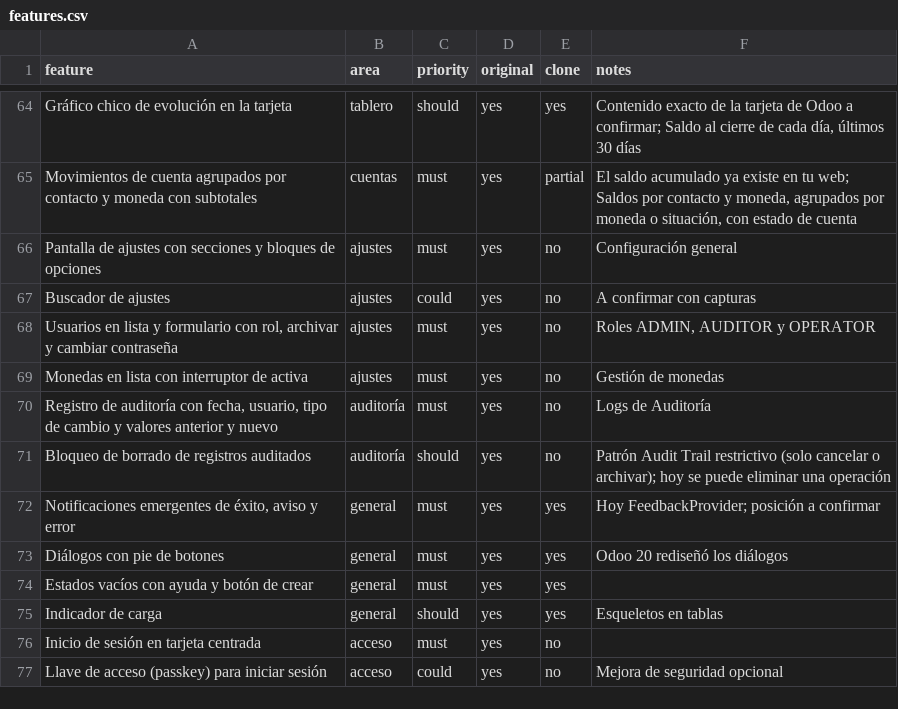
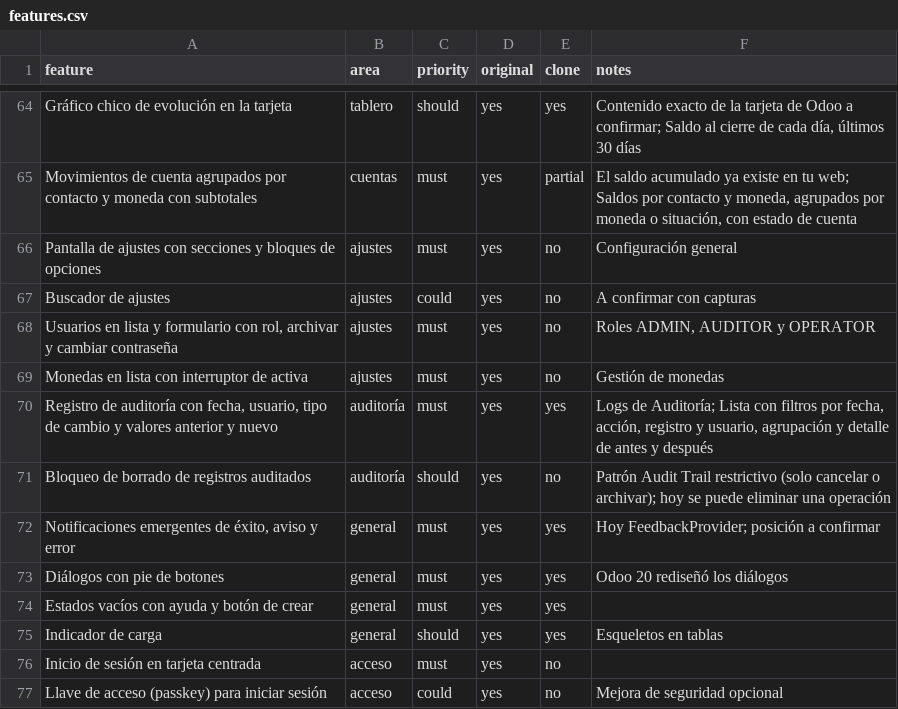
Before and after one commit to ASTERMA848/ProyectoNachito, a CSV file: replica/features.csv, drawn as a sheet; only a part is shown, gaps mark what is left out.

```diff
--- a/replica/features.csv
+++ b/replica/features.csv
@@ -69,3 +69,3 @@ Buscador de ajustes,ajustes,could,yes,no,A confirmar con capturas
 Monedas en lista con interruptor de activa,ajustes,must,yes,no,Gestión de monedas
-"Registro de auditoría con fecha, usuario, tipo de cambio y valores anterior y nuevo",auditoría,must,yes,no,Logs de Auditoría
+"Registro de auditoría con fecha, usuario, tipo de cambio y valores anterior y nuevo",auditoría,must,yes,yes,"Logs de Auditoría; Lista con filtros por fecha, acción, registro y usuario, agrupación y detalle de antes y después"
 Bloqueo de borrado de registros auditados,auditoría,should,yes,no,Patrón Audit Trail restrictivo (solo cancelar o archivar); hoy se puede eliminar una operación
```
Also changed, not shown: 11 other files.
